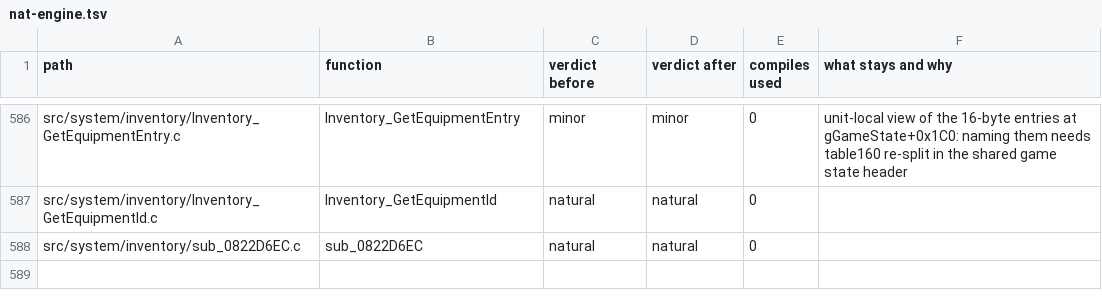
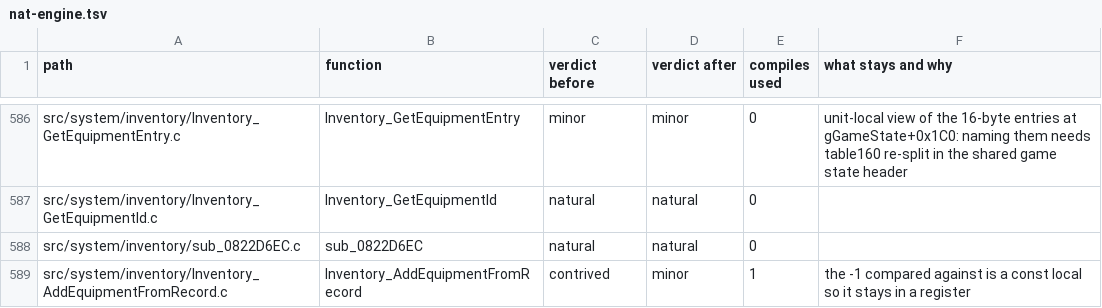
Before and after one commit to moozilla/boktai3-decomp, a TSV file: notes/naturalize/nat-engine.tsv, drawn as a sheet; only a part is shown, gaps mark what is left out.

```diff
--- a/notes/naturalize/nat-engine.tsv
+++ b/notes/naturalize/nat-engine.tsv
@@ -588 +588,2 @@ src/system/inventory/Inventory_GetEquipmentId.c	Inventory_GetEquipmentId	natural
 src/system/inventory/sub_0822D6EC.c	sub_0822D6EC	natural	natural	0	
+src/system/inventory/Inventory_AddEquipmentFromRecord.c	Inventory_AddEquipmentFromRecord	contrived	minor	1	the -1 compared against is a const local so it stays in a register
```
Also changed, not shown: 1 other file.
